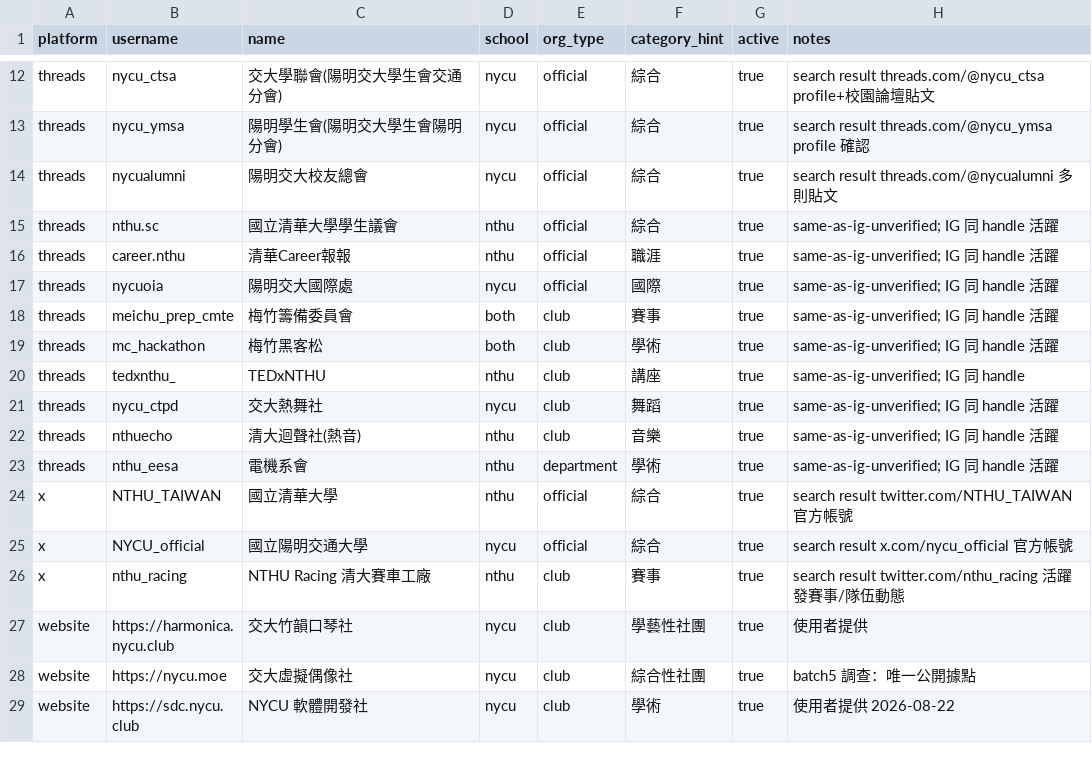
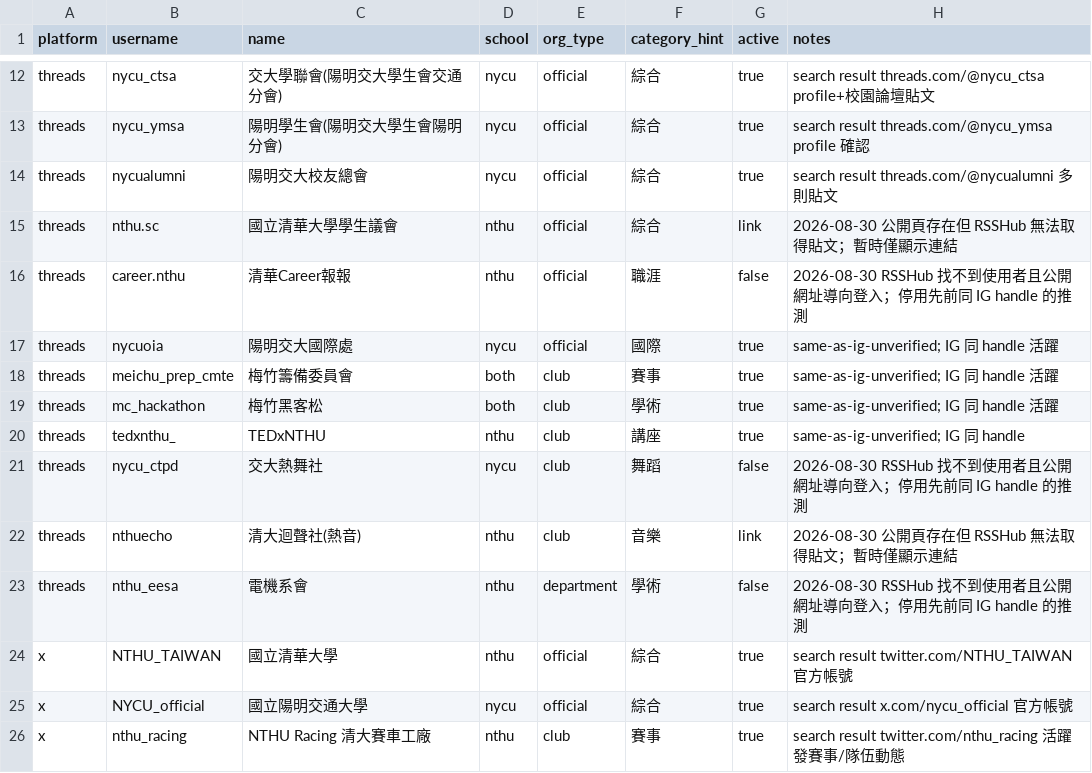
Before and after one commit to skyhong2002/chumei, a CSV file: data/sources/social_accounts.csv, drawn as a sheet; only a part is shown, gaps mark what is left out; the shorter side is filled out with more unchanged rows.

```diff
--- a/data/sources/social_accounts.csv
+++ b/data/sources/social_accounts.csv
@@ -14,4 +14,4 @@ threads,nycu_ymsa,陽明學生會(陽明交大學生會陽明分會),nycu,offici
 threads,nycualumni,陽明交大校友總會,nycu,official,綜合,true,search result threads.com/@nycualumni 多則貼文
-threads,nthu.sc,國立清華大學學生議會,nthu,official,綜合,true,same-as-ig-unverified; IG 同 handle 活躍
-threads,career.nthu,清華Career報報,nthu,official,職涯,true,same-as-ig-unverified; IG 同 handle 活躍
+threads,nthu.sc,國立清華大學學生議會,nthu,official,綜合,link,2026-08-30 公開頁存在但 RSSHub 無法取得貼文；暫時僅顯示連結
+threads,career.nthu,清華Career報報,nthu,official,職涯,false,2026-08-30 RSSHub 找不到使用者且公開網址導向登入；停用先前同 IG handle 的推測
 threads,nycuoia,陽明交大國際處,nycu,official,國際,true,same-as-ig-unverified; IG 同 handle 活躍
@@ -20,5 +20,5 @@ threads,mc_hackathon,梅竹黑客松,both,club,學術,true,same-as-ig-unverified
 threads,tedxnthu_,TEDxNTHU,nthu,club,講座,true,same-as-ig-unverified; IG 同 handle
-threads,nycu_ctpd,交大熱舞社,nycu,club,舞蹈,true,same-as-ig-unverified; IG 同 handle 活躍
-threads,nthuecho,清大迴聲社(熱音),nthu,club,音樂,true,same-as-ig-unverified; IG 同 handle 活躍
-threads,nthu_eesa,電機系會,nthu,department,學術,true,same-as-ig-unverified; IG 同 handle 活躍
+threads,nycu_ctpd,交大熱舞社,nycu,club,舞蹈,false,2026-08-30 RSSHub 找不到使用者且公開網址導向登入；停用先前同 IG handle 的推測
+threads,nthuecho,清大迴聲社(熱音),nthu,club,音樂,link,2026-08-30 公開頁存在但 RSSHub 無法取得貼文；暫時僅顯示連結
+threads,nthu_eesa,電機系會,nthu,department,學術,false,2026-08-30 RSSHub 找不到使用者且公開網址導向登入；停用先前同 IG handle 的推測
 x,NTHU_TAIWAN,國立清華大學,nthu,official,綜合,true,search result twitter.com/NTHU_TAIWAN 官方帳號
```
Also changed, not shown: 7 other files.
